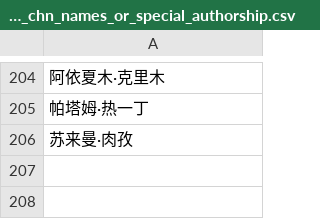
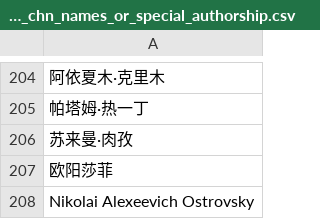
Before and after one commit to El-Mundo/cinematic, a CSV file: OCR/non-han_chn_names_or_special_authorship.csv, drawn as a sheet; only a part is shown, gaps mark what is left out; the diff names each change by its address in the sheet, - before the commit and + after, or states it on an @@ line.

Commit message:
Implemented SNA data generation

```diff
--- a/OCR/non-han_chn_names_or_special_authorship.csv
+++ b/OCR/non-han_chn_names_or_special_authorship.csv
+row 207: 欧阳莎菲
+row 208: Nikolai Alexeevich Ostrovsky
```
Also changed, not shown: metadata-extra.csv, 4 other files.
